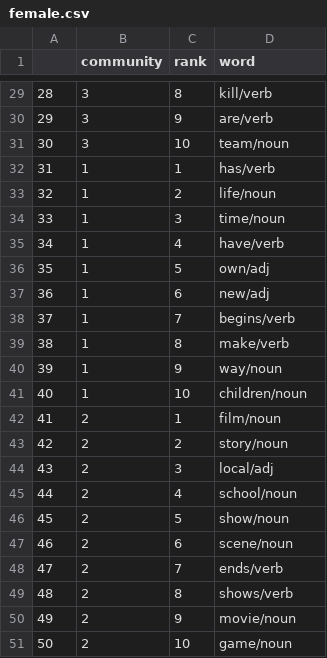
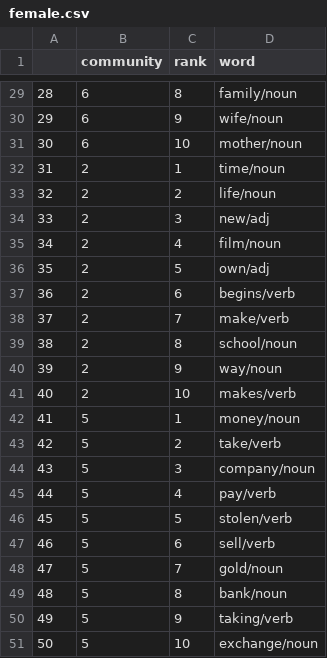
Before and after one commit to arjunkmrm/film-networks, a CSV file: data_function scripts/female.csv, drawn as a sheet; only a part is shown, gaps mark what is left out; the diff covers the shown part only.

Commit message:
cleaning up community plot

```diff
--- a/data_function scripts/female.csv
+++ b/data_function scripts/female.csv
@@ -29,23 +29,23 @@
-"28",3,8,"kill/verb"
-"29",3,9,"are/verb"
-"30",3,10,"team/noun"
-"31",1,1,"has/verb"
-"32",1,2,"life/noun"
-"33",1,3,"time/noun"
-"34",1,4,"have/verb"
-"35",1,5,"own/adj"
-"36",1,6,"new/adj"
-"37",1,7,"begins/verb"
-"38",1,8,"make/verb"
-"39",1,9,"way/noun"
-"40",1,10,"children/noun"
-"41",2,1,"film/noun"
-"42",2,2,"story/noun"
-"43",2,3,"local/adj"
-"44",2,4,"school/noun"
-"45",2,5,"show/noun"
-"46",2,6,"scene/noun"
-"47",2,7,"ends/verb"
-"48",2,8,"shows/verb"
-"49",2,9,"movie/noun"
-"50",2,10,"game/noun"
+"28",6,8,"family/noun"
+"29",6,9,"wife/noun"
+"30",6,10,"mother/noun"
+"31",2,1,"time/noun"
+"32",2,2,"life/noun"
+"33",2,3,"new/adj"
+"34",2,4,"film/noun"
+"35",2,5,"own/adj"
+"36",2,6,"begins/verb"
+"37",2,7,"make/verb"
+"38",2,8,"school/noun"
+"39",2,9,"way/noun"
+"40",2,10,"makes/verb"
+"41",5,1,"money/noun"
+"42",5,2,"take/verb"
+"43",5,3,"company/noun"
+"44",5,4,"pay/verb"
+"45",5,5,"stolen/verb"
+"46",5,6,"sell/verb"
+"47",5,7,"gold/noun"
+"48",5,8,"bank/noun"
+"49",5,9,"taking/verb"
+"50",5,10,"exchange/noun"
```
Also changed, not shown: 54 edited cells elsewhere in this file, data_function scripts/male.csv, 4 other files.
